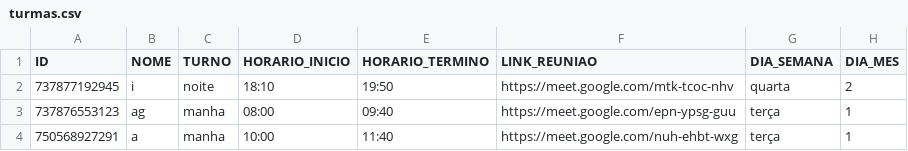
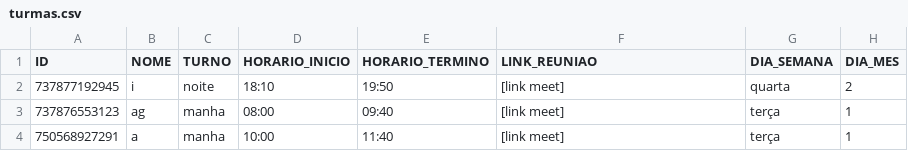
Before and after one commit to leonilso/Google-Classroom-API-python, a CSV file: banco_dados/turmas.csv, drawn as a sheet.

Commit message:
Update turmas.csv

```diff
--- a/banco_dados/turmas.csv
+++ b/banco_dados/turmas.csv
@@ -1,4 +1,4 @@
 ID;NOME;TURNO;HORARIO_INICIO;HORARIO_TERMINO;LINK_REUNIAO;DIA_SEMANA;DIA_MES
-737877192945;i;noite;18:10;19:50;https://meet.google.com/mtk-tcoc-nhv;quarta;2
-737876553123;ag;manha;08:00;09:40;https://meet.google.com/epn-ypsg-guu;terça;1
-750568927291;a;manha;10:00;11:40;https://meet.google.com/nuh-ehbt-wxg;terça;1
+737877192945;i;noite;18:10;19:50;[link meet];quarta;2
+737876553123;ag;manha;08:00;09:40;[link meet];terça;1
+750568927291;a;manha;10:00;11:40;[link meet];terça;1
```
